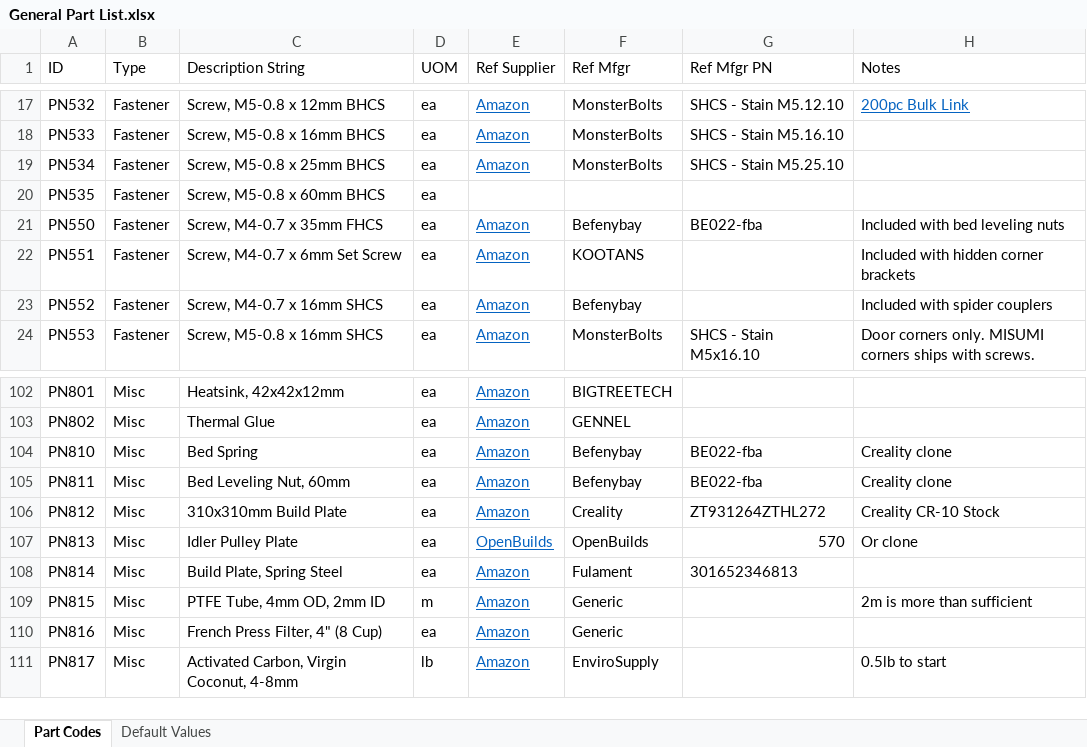
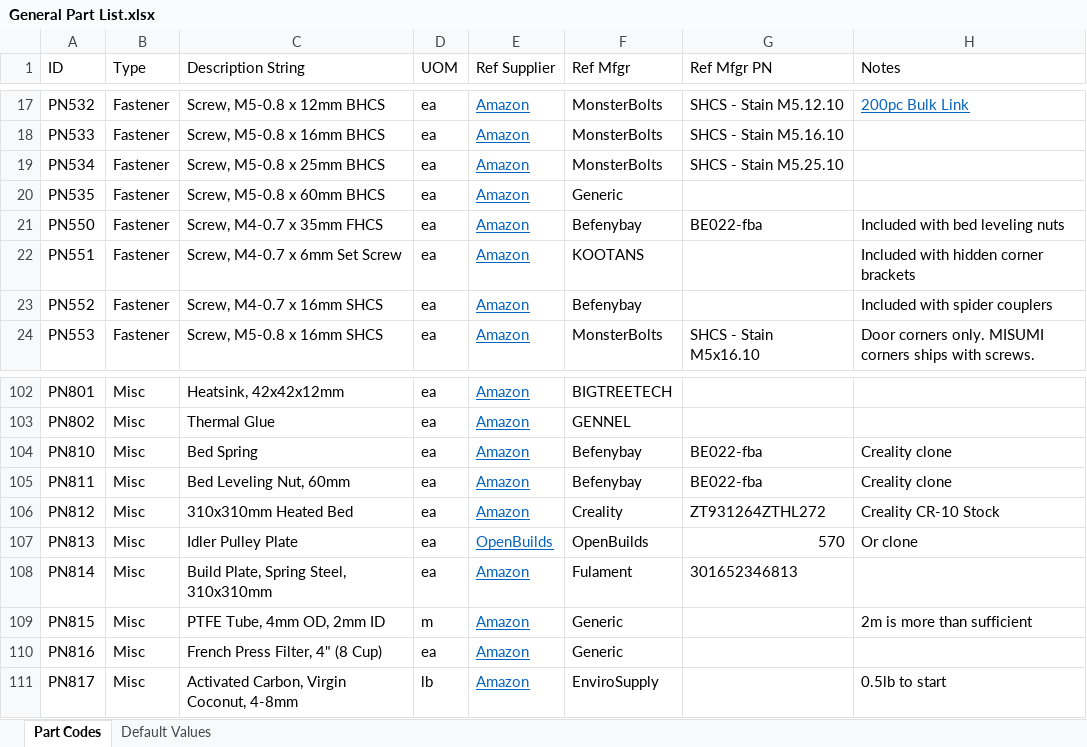
Before and after one commit to jon-harper/clock-3, an Excel workbook: BOM/General Part List.xlsx, sheet Part Codes, drawn as a sheet; only a part is shown, gaps mark what is left out; values as stored, in another font and other column widths than the file's, no borders; table styles not drawn; the diff names each change by its address in the sheet, - before the commit and + after, or states it on an @@ line.

```diff
--- a/BOM/General Part List.xlsx (sheet Part Codes)
+++ b/BOM/General Part List.xlsx (sheet Part Codes)
-E20 (Ref Supplier): (empty)
+E20 (Ref Supplier): Amazon
-F20 (Ref Mfgr): (empty)
+F20 (Ref Mfgr): Generic
-C106 (Description String): 310x310mm Build Plate
+C106 (Description String): 310x310mm Heated Bed
-C108 (Description String): Build Plate, Spring Steel
+C108 (Description String): Build Plate, Spring Steel, 310x310mm
```
Also changed, not shown: BOM/Printed Part List.xlsx, 3 other files.
